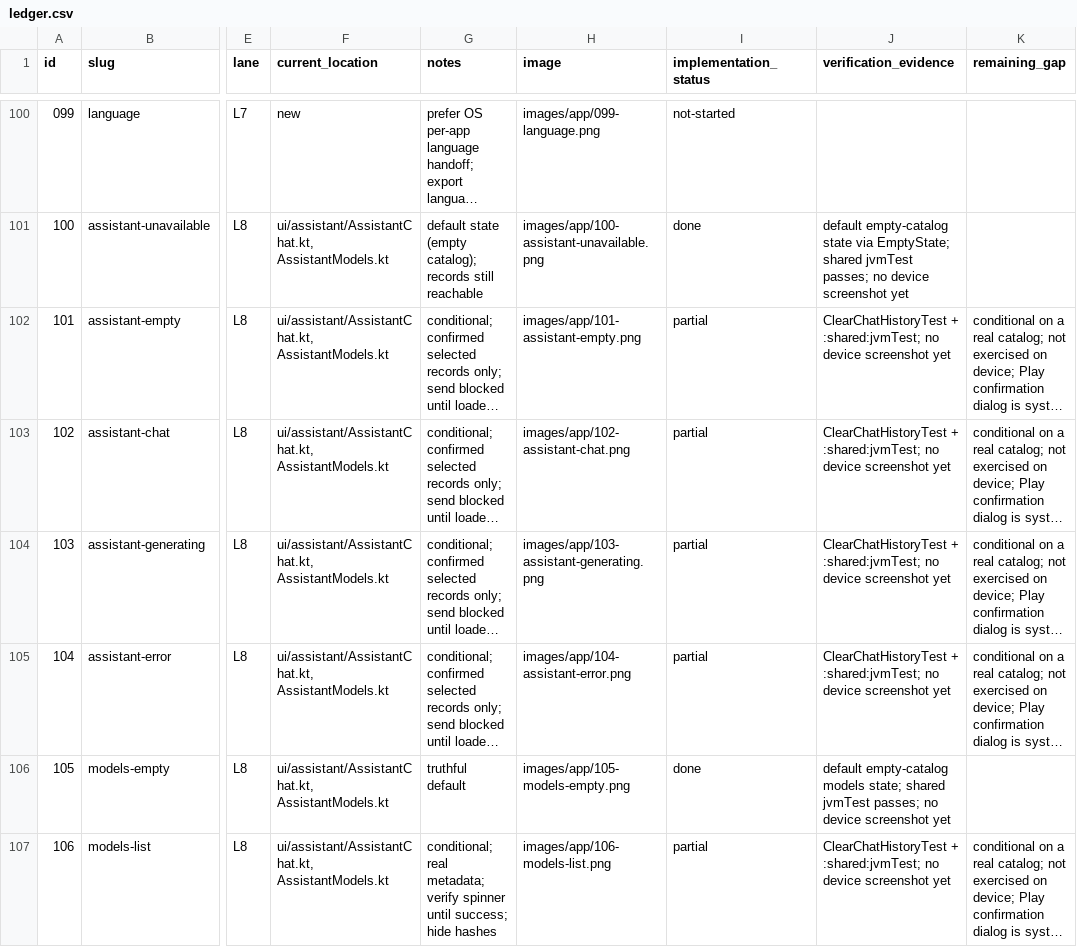
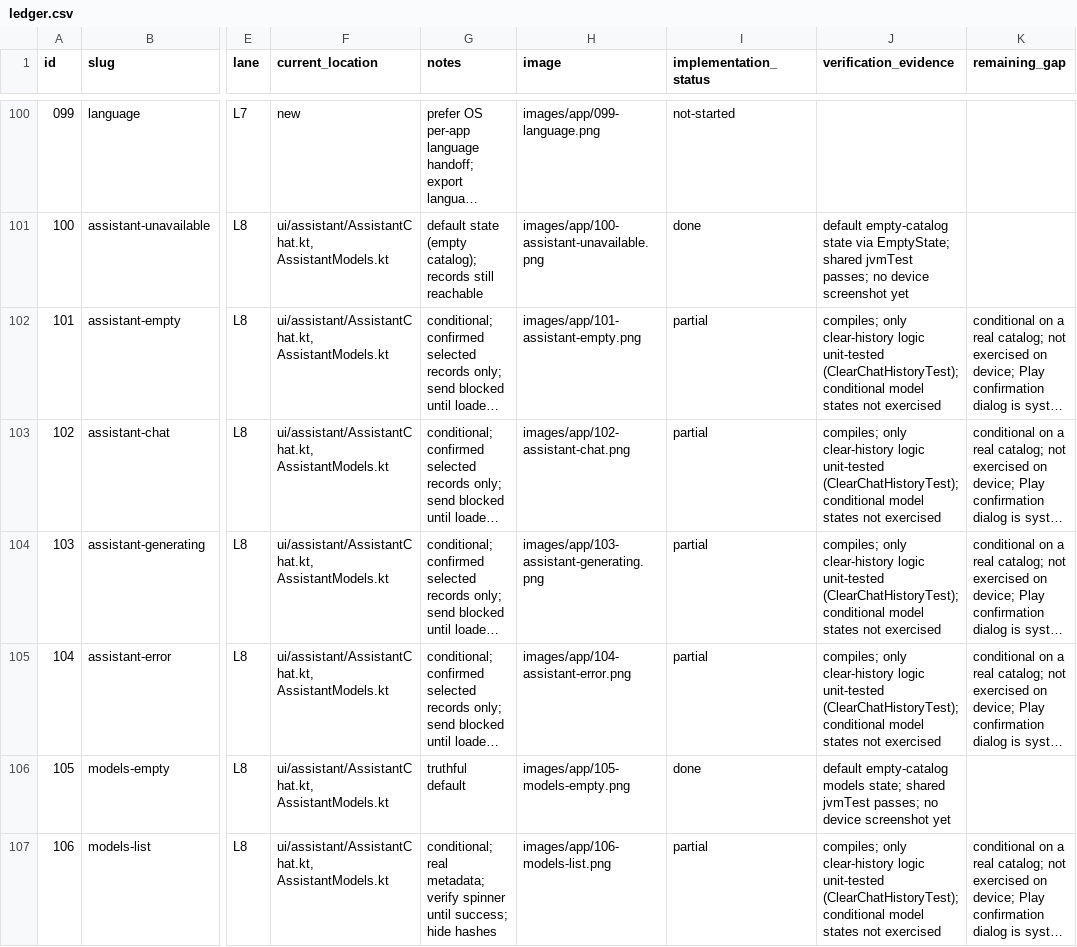
Before and after one commit to bloodf/vezuna, a CSV file: docs/redesign/ledger.csv, drawn as a sheet; only a part is shown, gaps mark what is left out; long unchanged cells end in …; the diff covers the shown part only; the diff names each change by its address in the sheet, - before the commit and + after, or states it on an @@ line.

```diff
--- a/docs/redesign/ledger.csv
+++ b/docs/redesign/ledger.csv
-J102:J105 (verification_evidence): ClearChatHistoryTest + :shared:jvmTest; no device screenshot yet
+J102:J105 (verification_evidence): compiles; only clear-history logic unit-tested (ClearChatHistoryTest); conditional model states not exercised
-J107 (verification_evidence): ClearChatHistoryTest + :shared:jvmTest; no device screenshot yet
+J107 (verification_evidence): compiles; only clear-history logic unit-tested (ClearChatHistoryTest); conditional model states not exercised
```
Also changed, not shown: 7 edited cells elsewhere in this file, 3 other files.
